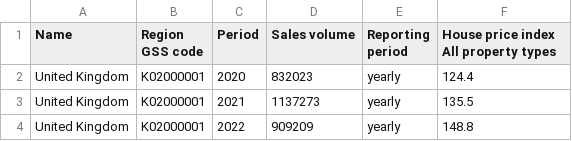
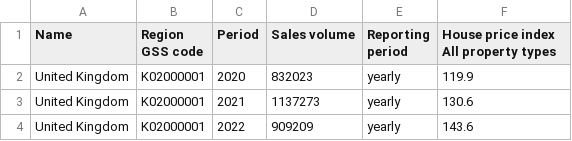
Before and after one commit to Thetechyteacher/housing-analysis, a CSV file: Datasets/02_clean_data_files/uk_hpi.csv, drawn as a sheet.

```diff
--- a/Datasets/02_clean_data_files/uk_hpi.csv
+++ b/Datasets/02_clean_data_files/uk_hpi.csv
@@ -1,4 +1,4 @@
 Name,Region GSS code,Period,Sales volume,Reporting period,House price index All property types
-United Kingdom,K02000001,2020,832023,yearly,124.4
-United Kingdom,K02000001,2021,1137273,yearly,135.5
-United Kingdom,K02000001,2022,909209,yearly,148.8
+United Kingdom,K02000001,2020,832023,yearly,119.9
+United Kingdom,K02000001,2021,1137273,yearly,130.6
+United Kingdom,K02000001,2022,909209,yearly,143.6
```
Also changed, not shown: 1 other file.
